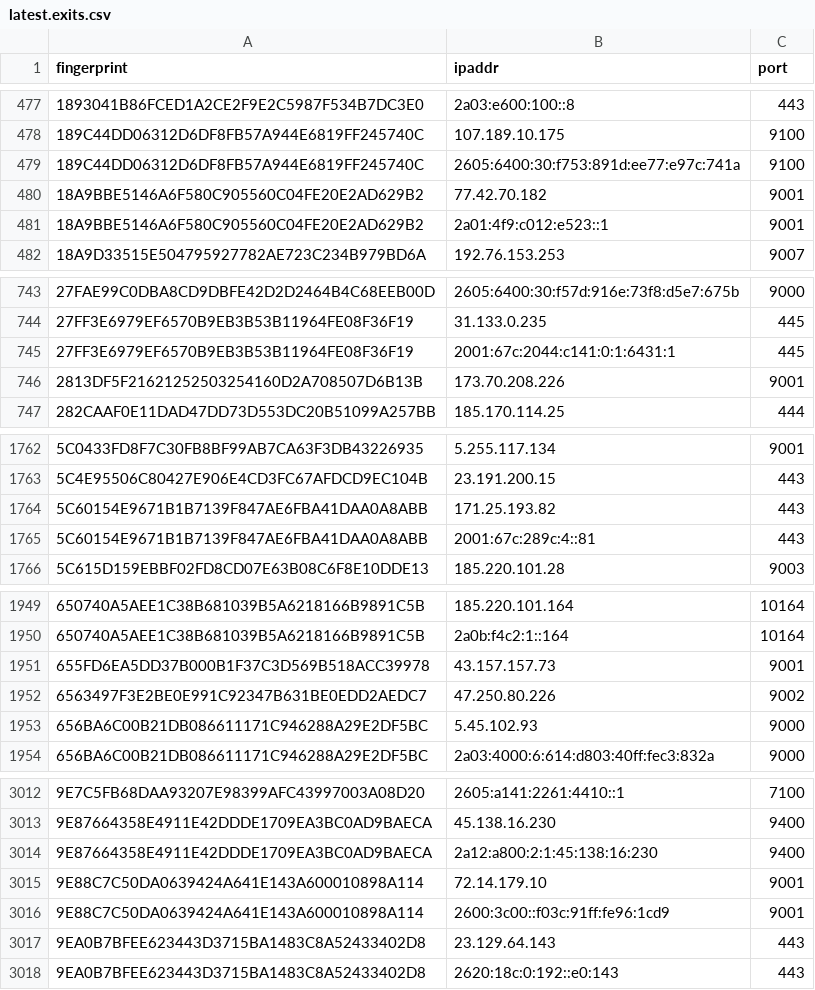
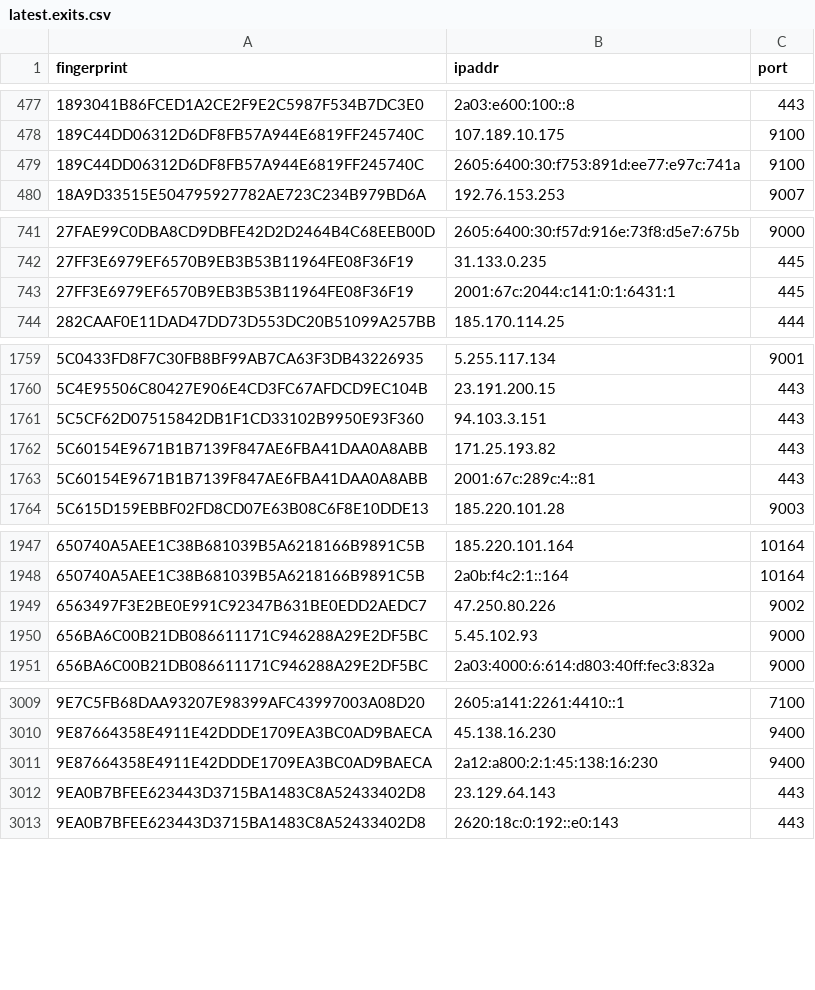
Before and after one commit to ling0x/tor-nodes, a CSV file: latest.exits.csv, drawn as a sheet; only a part is shown, gaps mark what is left out; the diff covers the shown part only.

```diff
--- a/latest.exits.csv
+++ b/latest.exits.csv
@@ -479,4 +479,2 @@ fingerprint,ipaddr,port
 189C44DD06312D6DF8FB57A944E6819FF245740C,2605:6400:30:f753:891d:ee77:e97c:741a,9100
-18A9BBE5146A6F580C905560C04FE20E2AD629B2,77.42.70.182,9001
-18A9BBE5146A6F580C905560C04FE20E2AD629B2,2a01:4f9:c012:e523::1,9001
 18A9D33515E504795927782AE723C234B979BD6A,192.76.153.253,9007
@@ -745,3 +743,2 @@ fingerprint,ipaddr,port
 27FF3E6979EF6570B9EB3B53B11964FE08F36F19,2001:67c:2044:c141:0:1:6431:1,445
-2813DF5F21621252503254160D2A708507D6B13B,173.70.208.226,9001
 282CAAF0E11DAD47DD73D553DC20B51099A257BB,185.170.114.25,444
@@ -1763,2 +1760,3 @@ fingerprint,ipaddr,port
 5C4E95506C80427E906E4CD3FC67AFDCD9EC104B,23.191.200.15,443
+5C5CF62D07515842DB1F1CD33102B9950E93F360,94.103.3.151,443
 5C60154E9671B1B7139F847AE6FBA41DAA0A8ABB,171.25.193.82,443
@@ -1950,3 +1948,2 @@ fingerprint,ipaddr,port
 650740A5AEE1C38B681039B5A6218166B9891C5B,2a0b:f4c2:1::164,10164
-655FD6EA5DD37B000B1F37C3D569B518ACC39978,43.157.157.73,9001
 6563497F3E2BE0E991C92347B631BE0EDD2AEDC7,47.250.80.226,9002
@@ -3014,4 +3011,2 @@ fingerprint,ipaddr,port
 9E87664358E4911E42DDDE1709EA3BC0AD9BAECA,2a12:a800:2:1:45:138:16:230,9400
-9E88C7C50DA0639424A641E143A600010898A114,72.14.179.10,9001
-9E88C7C50DA0639424A641E143A600010898A114,2600:3c00::f03c:91ff:fe96:1cd9,9001
 9EA0B7BFEE623443D3715BA1483C8A52433402D8,23.129.64.143,443
```
Also changed, not shown: 2 removed rows elsewhere in this file, latest.all.csv, latest.guards.csv.
